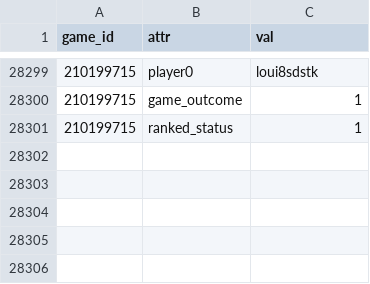
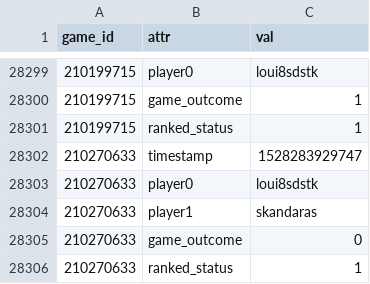
Before and after one commit to DMavec/git_test, a CSV file: scraper/data/game_records.csv, drawn as a sheet; only a part is shown, gaps mark what is left out; the diff names each change by its address in the sheet, - before the commit and + after, or states it on an @@ line.

Commit message:
Data update

```diff
--- a/scraper/data/game_records.csv
+++ b/scraper/data/game_records.csv
+row 28302: 210270633 | timestamp | 1528283929747
+row 28303: 210270633 | player0 | loui8sdstk
+row 28304: 210270633 | player1 | skandaras
+row 28305: 210270633 | game_outcome | 0
+row 28306: 210270633 | ranked_status | 1
```
Also changed, not shown: scraper/data/game_log.csv, 1 other file.
